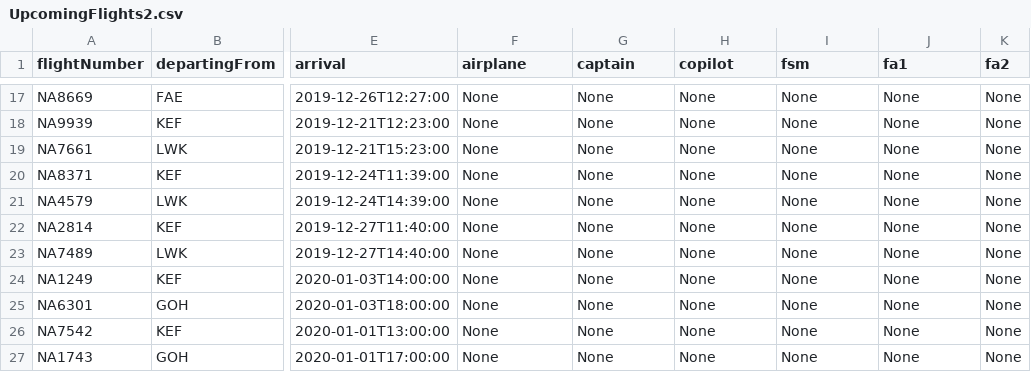
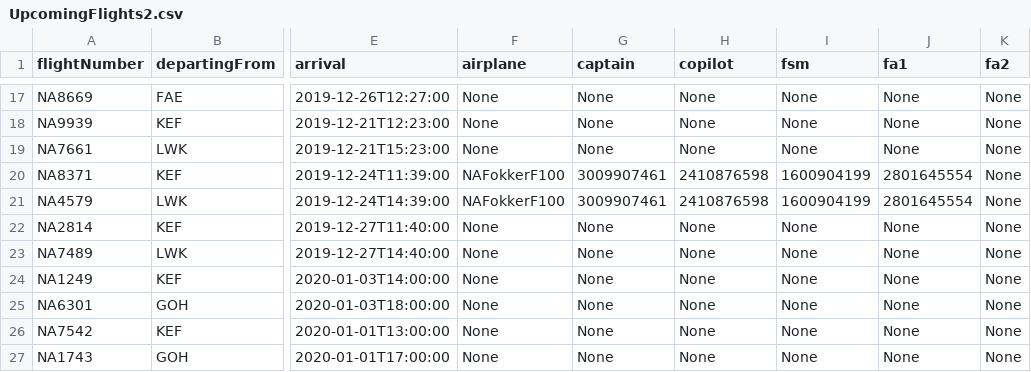
Before and after one commit to juliush16/Verklegt_1, a CSV file: Repo/UpcomingFlights2.csv, drawn as a sheet; only a part is shown, gaps mark what is left out; the diff names each change by its address in the sheet, - before the commit and + after, or states it on an @@ line.

```diff
--- a/Repo/UpcomingFlights2.csv
+++ b/Repo/UpcomingFlights2.csv
-F20:F21 (airplane): None
+F20:F21 (airplane): NAFokkerF100
-G20:G21 (captain): None
+G20:G21 (captain): 3009907461
-H20:H21 (copilot): None
+H20:H21 (copilot): 2410876598
-I20:I21 (fsm): None
+I20:I21 (fsm): 1600904199
-J20:J21 (fa1): None
+J20:J21 (fa1): 2801645554
```
Also changed, not shown: 5 other files.
